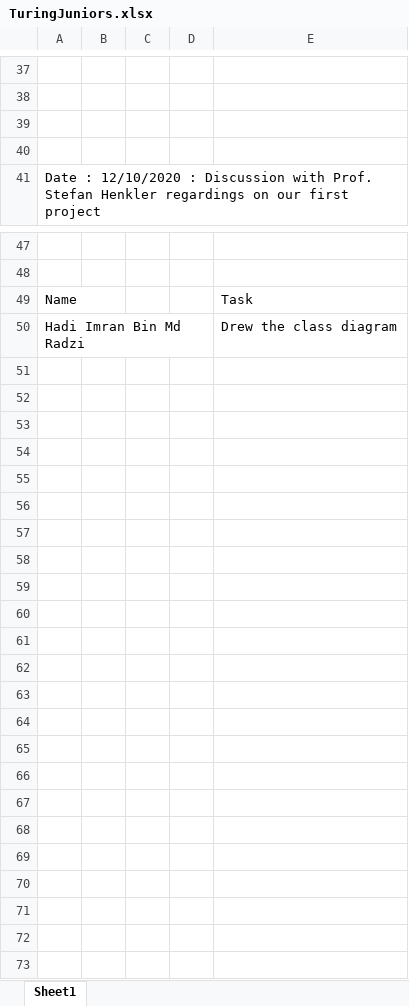
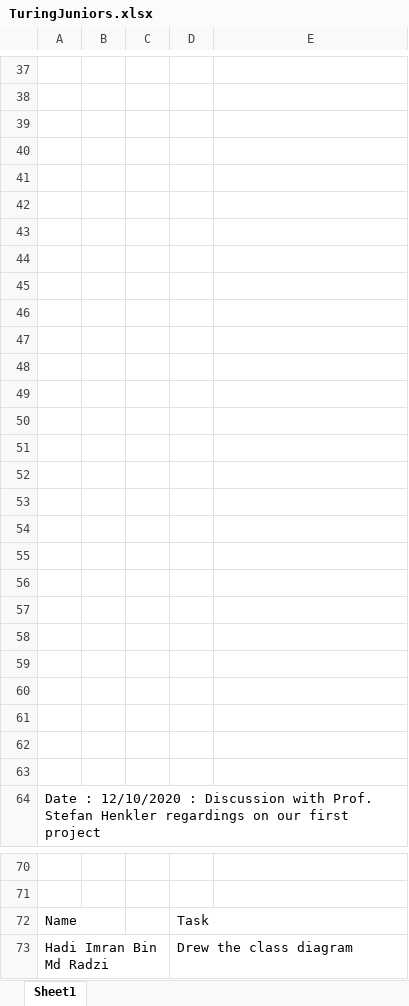
Before and after one commit to TuringJuniors/Fortran, an Excel workbook: TuringJuniors.xlsx, sheet Sheet1, drawn as a sheet; only a part is shown, gaps mark what is left out; values as stored, in another font and other column widths than the file's, no borders; charts and pictures not drawn; addresses are those after the commit; the diff names each change by its address in the sheet, - before the commit and + after, or states it on an @@ line.

Commit message:
Update TuringJuniors.xlsx

```diff
--- a/TuringJuniors.xlsx (sheet Sheet1)
+++ b/TuringJuniors.xlsx (sheet Sheet1)
+row 41: (empty)
+row 42: (empty)
+row 43: (empty)
+row 44: (empty)
+row 45: (empty)
+row 46: (empty)
+row 47: (empty)
+row 48: (empty)
+row 49: (empty)
+row 50: (empty)
+row 51: (empty)
+row 52: (empty)
+row 53: (empty)
+row 54: (empty)
+row 55: (empty)
+row 56: (empty)
+row 57: (empty)
+row 58: (empty)
+row 59: (empty)
+row 60: (empty)
+row 61: (empty)
+row 62: (empty)
+row 63: (empty)
-D72: (empty)
+D72: Task
-E72: Task
+E72: (empty)
-D73: (empty)
+D73: Drew the class diagram
-E73: Drew the class diagram
+E73: (empty)
```
Also changed, not shown: charts or pictures.
